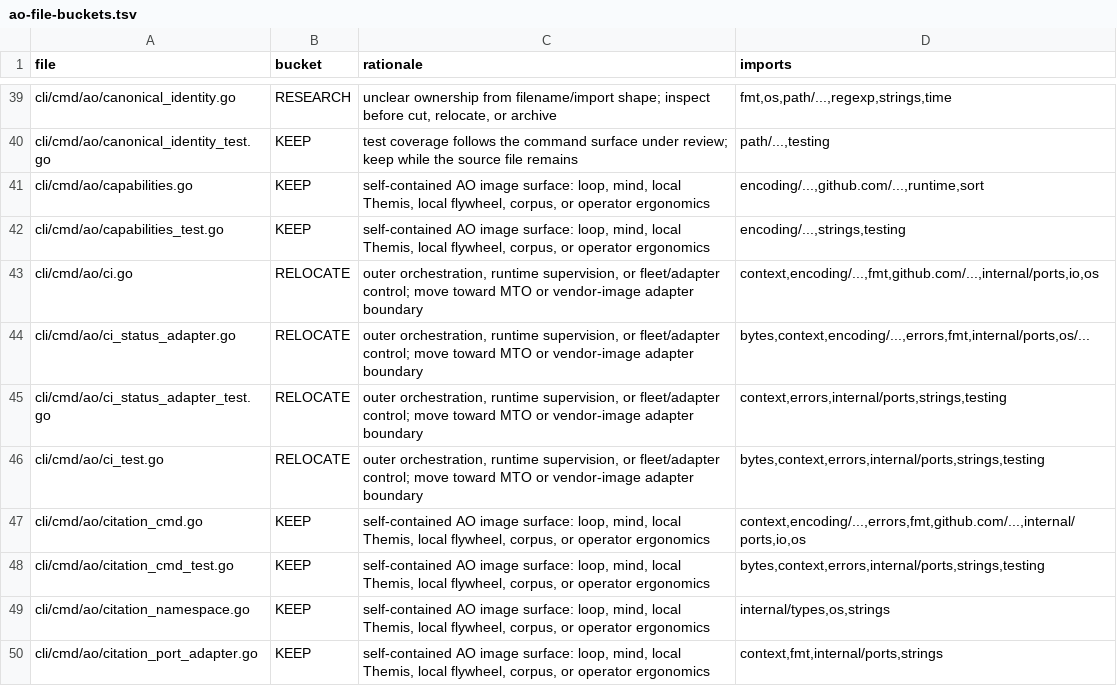
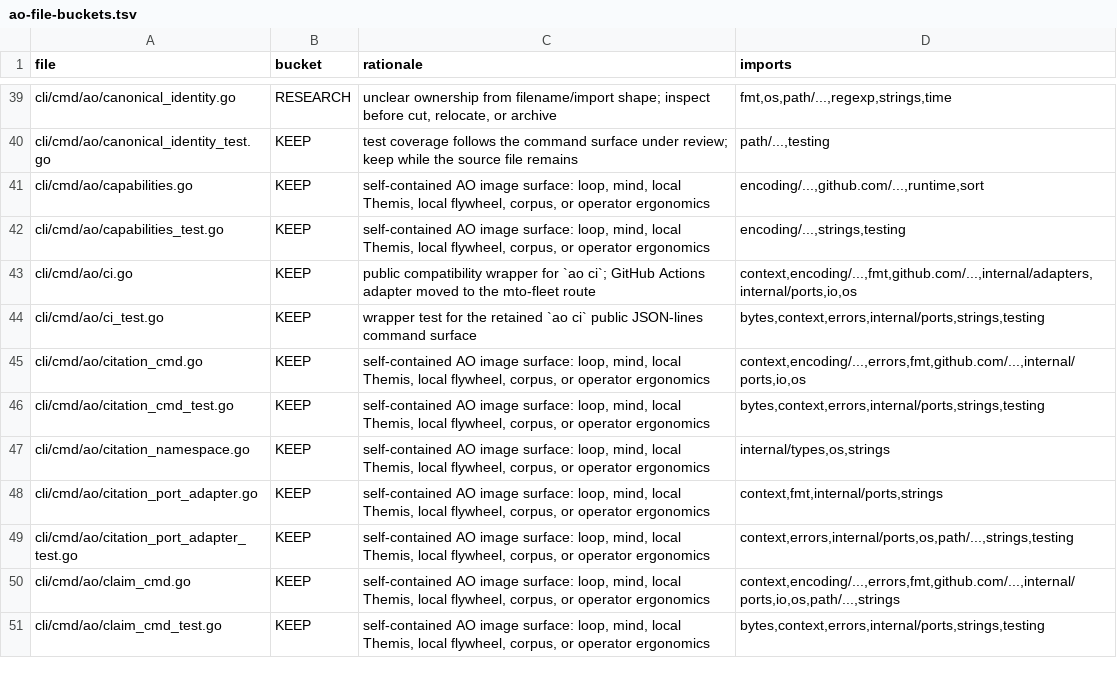
Before and after one commit to boshu2/agentops, a TSV file: docs/reduction/ao-file-buckets.tsv, drawn as a sheet; only a part is shown, gaps mark what is left out; the shorter side is filled out with more unchanged rows.

Commit message:
refactor(ao): extract ci status adapter
Route the GitHub Actions-backed CIStatusPort adapter through an internal mto-fleet adapter seam while preserving the ao ci public wrapper and JSON-lines contract.

```diff
--- a/docs/reduction/ao-file-buckets.tsv
+++ b/docs/reduction/ao-file-buckets.tsv
@@ -42,6 +42,4 @@ cli/cmd/ao/capabilities.go	KEEP	self-contained AO image surface: loop, mind, loc
 cli/cmd/ao/capabilities_test.go	KEEP	self-contained AO image surface: loop, mind, local Themis, local flywheel, corpus, or operator ergonomics	encoding/...,strings,testing
-cli/cmd/ao/ci.go	RELOCATE	outer orchestration, runtime supervision, or fleet/adapter control; move toward MTO or vendor-image adapter boundary	context,encoding/...,fmt,github.com/...,internal/ports,io,os
-cli/cmd/ao/ci_status_adapter.go	RELOCATE	outer orchestration, runtime supervision, or fleet/adapter control; move toward MTO or vendor-image adapter boundary	bytes,context,encoding/...,errors,fmt,internal/ports,os/...
-cli/cmd/ao/ci_status_adapter_test.go	RELOCATE	outer orchestration, runtime supervision, or fleet/adapter control; move toward MTO or vendor-image adapter boundary	context,errors,internal/ports,strings,testing
-cli/cmd/ao/ci_test.go	RELOCATE	outer orchestration, runtime supervision, or fleet/adapter control; move toward MTO or vendor-image adapter boundary	bytes,context,errors,internal/ports,strings,testing
+cli/cmd/ao/ci.go	KEEP	public compatibility wrapper for `ao ci`; GitHub Actions adapter moved to the mto-fleet route	context,encoding/...,fmt,github.com/...,internal/adapters,internal/ports,io,os
+cli/cmd/ao/ci_test.go	KEEP	wrapper test for the retained `ao ci` public JSON-lines command surface	bytes,context,errors,internal/ports,strings,testing
 cli/cmd/ao/citation_cmd.go	KEEP	self-contained AO image surface: loop, mind, local Themis, local flywheel, corpus, or operator ergonomics	context,encoding/...,errors,fmt,github.com/...,internal/ports,io,os
```
Also changed, not shown: 4 other files.
